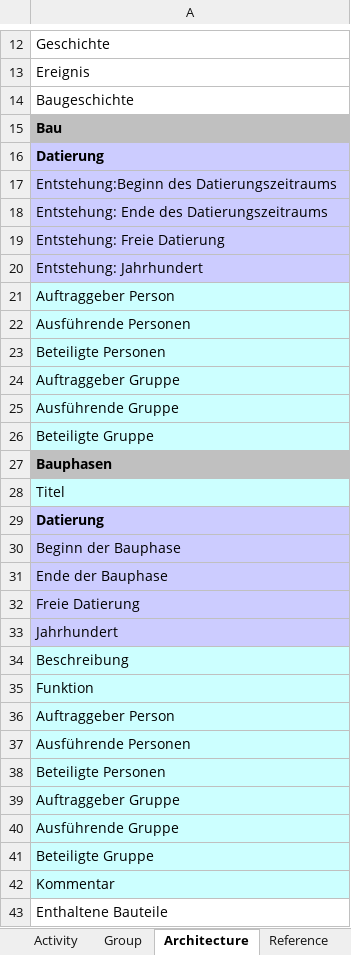
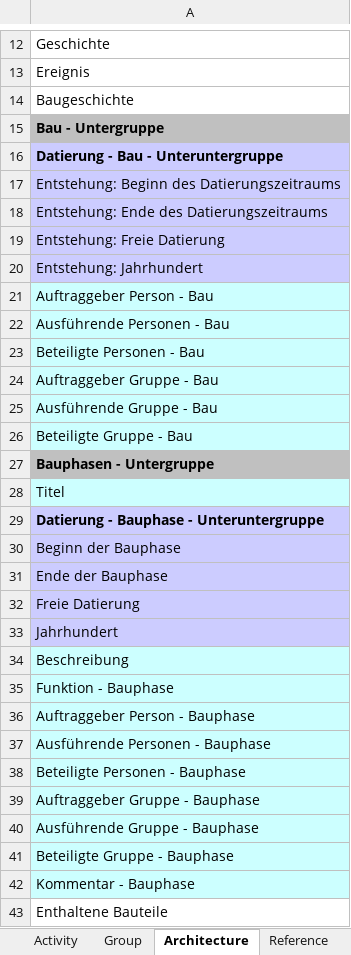
Before and after one commit to ViSIT-Dev/metadb-rest-api, an Excel workbook: templates/visitExcel.xlsx, sheet Architecture, drawn as a sheet; only a part is shown, gaps mark what is left out; values as stored, in another font and other column widths than the file's, no borders; the diff covers the shown part only; the diff names each change by its address in the sheet, - before the commit and + after, or states it on an @@ line.

```diff
--- a/templates/visitExcel.xlsx (sheet Architecture)
+++ b/templates/visitExcel.xlsx (sheet Architecture)
-A15: Bau
+A15: Bau - Untergruppe
-A16: Datierung
+A16: Datierung - Bau - Unteruntergruppe
-A17: Entstehung:Beginn des Datierungszeitraums
+A17: Entstehung: Beginn des Datierungszeitraums
-A21: Auftraggeber Person
+A21: Auftraggeber Person - Bau
-A22: Ausführende Personen
+A22: Ausführende Personen - Bau
-A23: Beteiligte Personen
+A23: Beteiligte Personen - Bau
-A24: Auftraggeber Gruppe
+A24: Auftraggeber Gruppe - Bau
-A25: Ausführende Gruppe
+A25: Ausführende Gruppe - Bau
-A26: Beteiligte Gruppe
+A26: Beteiligte Gruppe - Bau
-A27: Bauphasen
+A27: Bauphasen - Untergruppe
-A29: Datierung
+A29: Datierung - Bauphase - Unteruntergruppe
-A35: Funktion
+A35: Funktion - Bauphase
-A36: Auftraggeber Person
+A36: Auftraggeber Person - Bauphase
-A37: Ausführende Personen
+A37: Ausführende Personen - Bauphase
-A38: Beteiligte Personen
+A38: Beteiligte Personen - Bauphase
-A39: Auftraggeber Gruppe
+A39: Auftraggeber Gruppe - Bauphase
-A40: Ausführende Gruppe
+A40: Ausführende Gruppe - Bauphase
-A41: Beteiligte Gruppe
+A41: Beteiligte Gruppe - Bauphase
-A42: Kommentar
+A42: Kommentar - Bauphase
```
Also changed, not shown: 1 edited cell elsewhere in this sheet, sheet Person, sheet Object, sheet Reference, sheet Activity, sheet Place, sheet Group, 9 other files.
